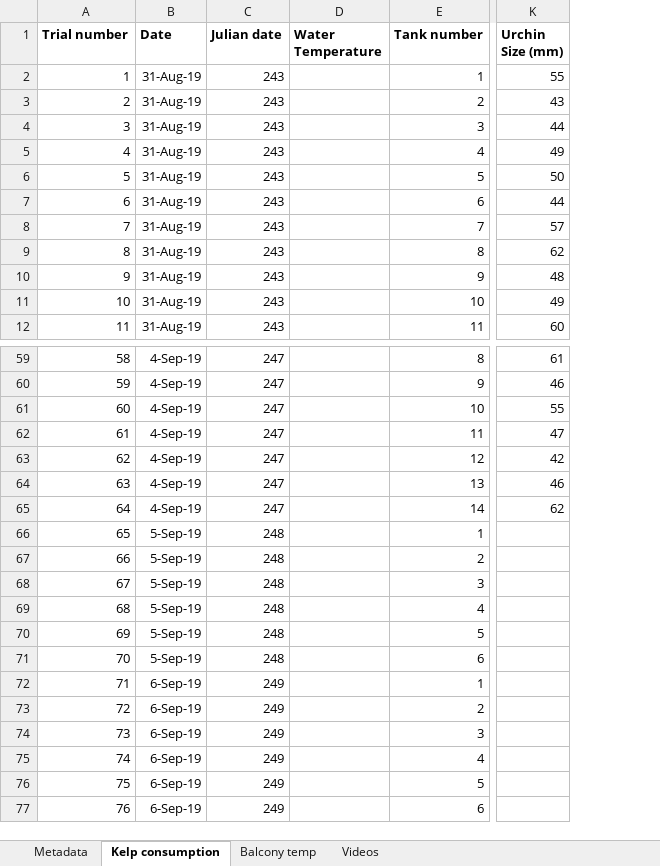
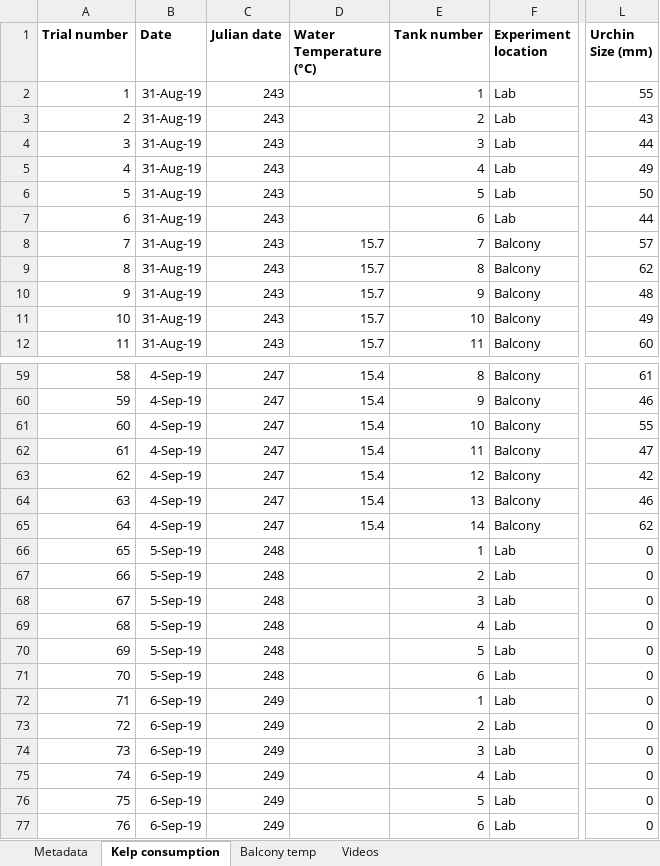
Before and after one commit to ameliaritger/Ritger-2019-Corynactis-urchin-deterrence, an Excel workbook: data/raw.xlsx, sheet Kelp consumption, drawn as a sheet; only a part is shown, gaps mark what is left out; values as stored, in another font and other column widths than the file's, no borders; removed rows and columns are numbered as before the commit, all else as after; the diff names each change by its address in the sheet, - before the commit and + after, or states it on an @@ line.

Commit message:
first pass cleaning up data with R

```diff
--- a/data/raw.xlsx (sheet Kelp consumption)
+++ b/data/raw.xlsx (sheet Kelp consumption)
-column D (Water Temperature), empty
+column D (Water Temperature (°C)), rows 8-12: all 15.7; rows 59-65: all 15.4
+column F (Experiment location), rows 2-12: Lab | Lab | Lab | Lab | Lab | Lab | Balcony | Balcony | Balcony | Balcony | Balcony; rows 59-77: Balcony | Balcony | Balcony | Balcony | Balcony | Balcony | Balcony | Lab | Lab | Lab | Lab | Lab | Lab | Lab | Lab | Lab | Lab | Lab | Lab
-L66:L77 (Urchin Size (mm)): (empty)
+L66:L77 (Urchin Size (mm)): 0
```
Also changed, not shown: sheet Balcony temp, formulas that keep their value, 3 other files.
